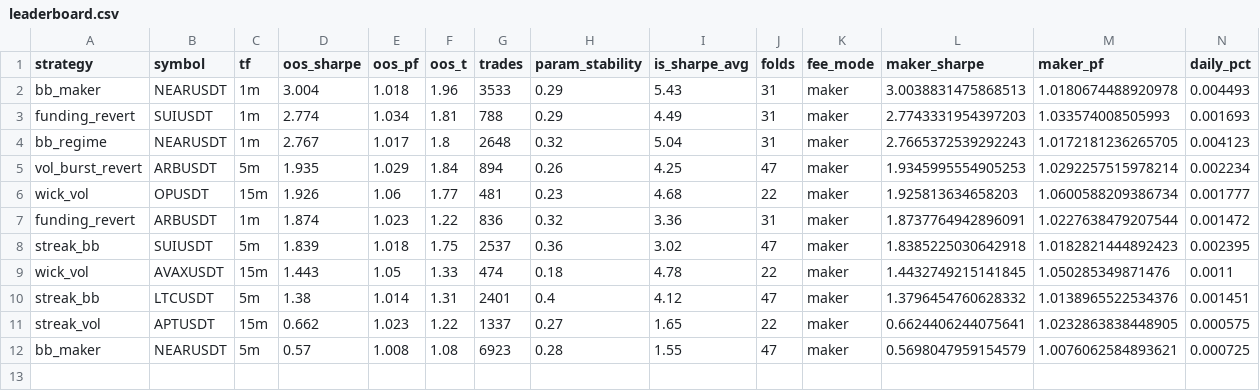
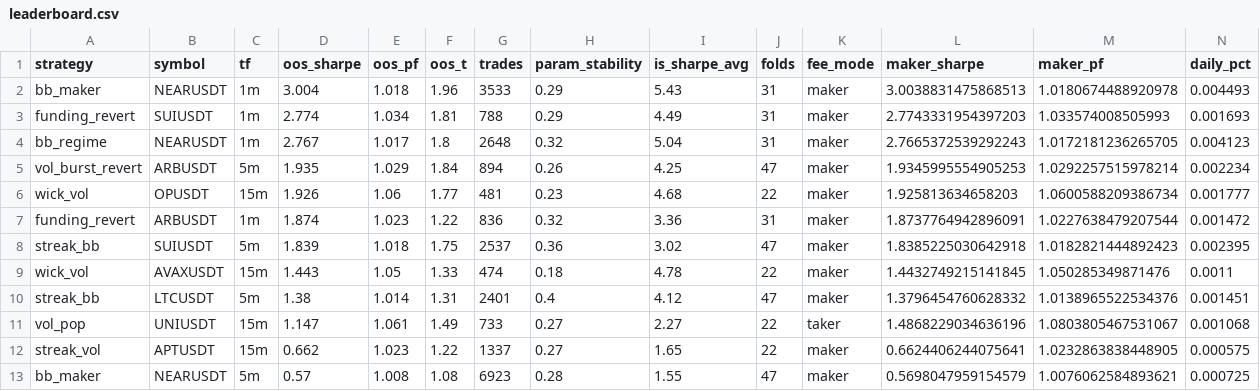
Before and after one commit to davletovaalmira11-creator/scalp-lab-pro, a CSV file: engines/scalp/reports/leaderboard.csv, drawn as a sheet; only a part is shown; rows hold the shown columns only; the diff names each change by its address in the sheet, - before the commit and + after, or states it on an @@ line.

```diff
--- a/engines/scalp/reports/leaderboard.csv
+++ b/engines/scalp/reports/leaderboard.csv
+row 11: vol_pop | UNIUSDT | 15m | 1.147 | 1.061 | 1.49 | 733 | 0.27 | 2.27 | 22 | taker | 1.4868229034636196 | 1.0803805467531067 | 0.001068
```
Also changed, not shown: engines/scalp/reports/archive.csv, 4 other files.
